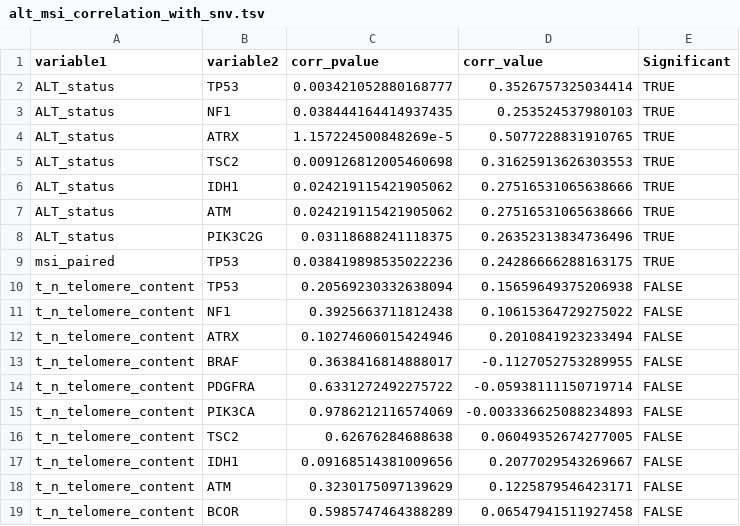
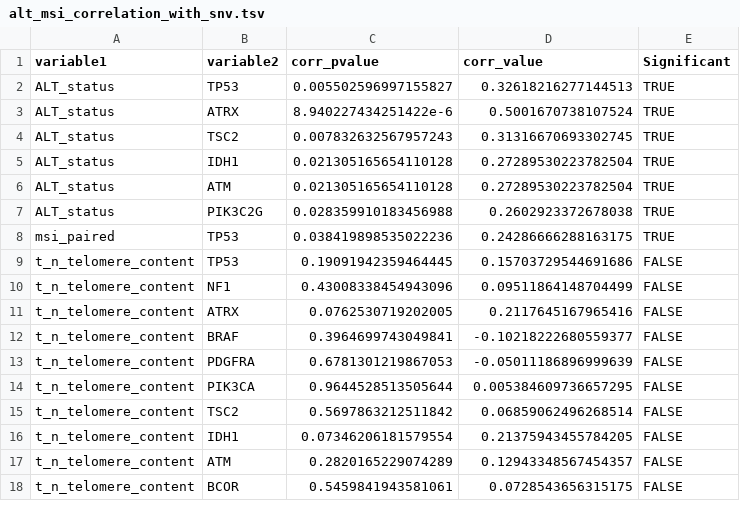
Before and after one commit to d3b-center/hope-cohort-analysis, a TSV file: results/major_snv/alt_msi_correlation_with_snv.tsv, drawn as a sheet; only a part is shown; the diff covers the shown part only.

```diff
--- a/results/major_snv/alt_msi_correlation_with_snv.tsv
+++ b/results/major_snv/alt_msi_correlation_with_snv.tsv
@@ -1,19 +1,18 @@
 variable1	variable2	corr_pvalue	corr_value	Significant
-ALT_status	TP53	0.003421052880168777	0.3526757325034414	TRUE
-ALT_status	NF1	0.038444164414937435	0.253524537980103	TRUE
-ALT_status	ATRX	1.157224500848269e-5	0.5077228831910765	TRUE
-ALT_status	TSC2	0.009126812005460698	0.31625913626303553	TRUE
-ALT_status	IDH1	0.024219115421905062	0.27516531065638666	TRUE
-ALT_status	ATM	0.024219115421905062	0.27516531065638666	TRUE
-ALT_status	PIK3C2G	0.03118688241118375	0.26352313834736496	TRUE
+ALT_status	TP53	0.005502596997155827	0.32618216277144513	TRUE
+ALT_status	ATRX	8.940227434251422e-6	0.5001670738107524	TRUE
+ALT_status	TSC2	0.007832632567957243	0.31316670693302745	TRUE
+ALT_status	IDH1	0.021305165654110128	0.27289530223782504	TRUE
+ALT_status	ATM	0.021305165654110128	0.27289530223782504	TRUE
+ALT_status	PIK3C2G	0.028359910183456988	0.2602923372678038	TRUE
 msi_paired	TP53	0.038419898535022236	0.24286666288163175	TRUE
-t_n_telomere_content	TP53	0.20569230332638094	0.15659649375206938	FALSE
-t_n_telomere_content	NF1	0.3925663711812438	0.10615364729275022	FALSE
-t_n_telomere_content	ATRX	0.10274606015424946	0.2010841923233494	FALSE
-t_n_telomere_content	BRAF	0.3638416814888017	-0.1127052753289955	FALSE
-t_n_telomere_content	PDGFRA	0.6331272492275722	-0.05938111150719714	FALSE
-t_n_telomere_content	PIK3CA	0.9786212116574069	-0.003336625088234893	FALSE
-t_n_telomere_content	TSC2	0.62676284688638	0.06049352674277005	FALSE
-t_n_telomere_content	IDH1	0.09168514381009656	0.2077029543269667	FALSE
-t_n_telomere_content	ATM	0.3230175097139629	0.1225879546423171	FALSE
-t_n_telomere_content	BCOR	0.5985747464388289	0.06547941511927458	FALSE
+t_n_telomere_content	TP53	0.19091942359464445	0.15703729544691686	FALSE
+t_n_telomere_content	NF1	0.43008338454943096	0.09511864148704499	FALSE
+t_n_telomere_content	ATRX	0.0762530719202005	0.2117645167965416	FALSE
+t_n_telomere_content	BRAF	0.3964699743049841	-0.10218222680559377	FALSE
+t_n_telomere_content	PDGFRA	0.6781301219867053	-0.05011186896999639	FALSE
+t_n_telomere_content	PIK3CA	0.9644528513505644	0.005384609736657295	FALSE
+t_n_telomere_content	TSC2	0.5697863212511842	0.06859062496268514	FALSE
+t_n_telomere_content	IDH1	0.07346206181579554	0.21375943455784205	FALSE
+t_n_telomere_content	ATM	0.2820165229074289	0.12943348567454357	FALSE
+t_n_telomere_content	BCOR	0.5459841943581061	0.0728543656315175	FALSE
```
Also changed, not shown: 1 added row and 30 edited cells elsewhere in this file, results/alt_correlations/alt_correlations_paired.tsv, 48 other files.
